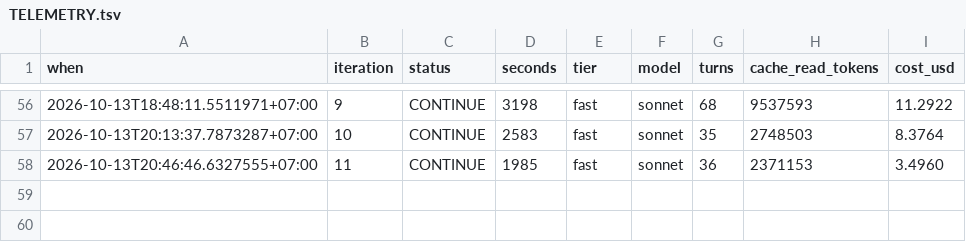
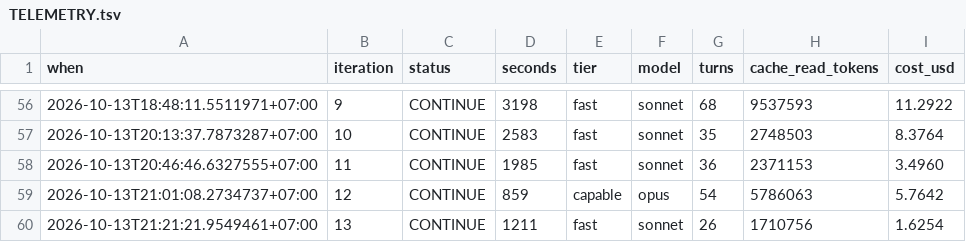
Before and after one commit to Phong-Kaster/Kanso, a TSV file: .harness/TELEMETRY.tsv, drawn as a sheet; only a part is shown, gaps mark what is left out.

```diff
--- a/.harness/TELEMETRY.tsv
+++ b/.harness/TELEMETRY.tsv
@@ -58 +58,3 @@ when	iteration	status	seconds	tier	model	turns	cache_read_tokens	cost_usd
 2026-10-13T20:46:46.6327555+07:00	11	CONTINUE	1985	fast	sonnet	36	2371153	3.4960
+2026-10-13T21:01:08.2734737+07:00	12	CONTINUE	859	capable	opus	54	5786063	5.7642
+2026-10-13T21:21:21.9549461+07:00	13	CONTINUE	1211	fast	sonnet	26	1710756	1.6254
```
Also changed, not shown: 11 other files.
